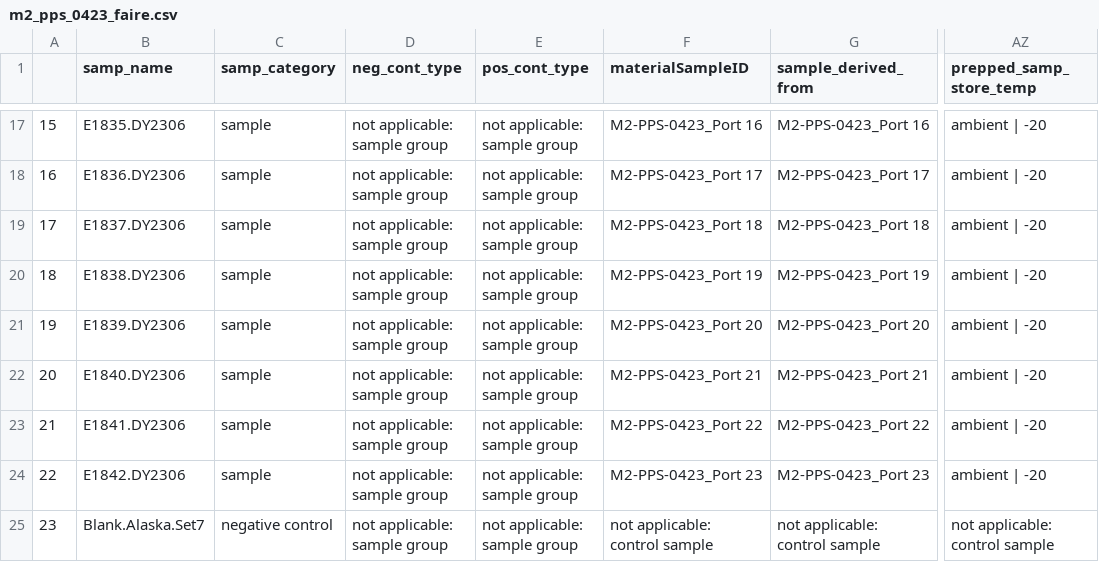
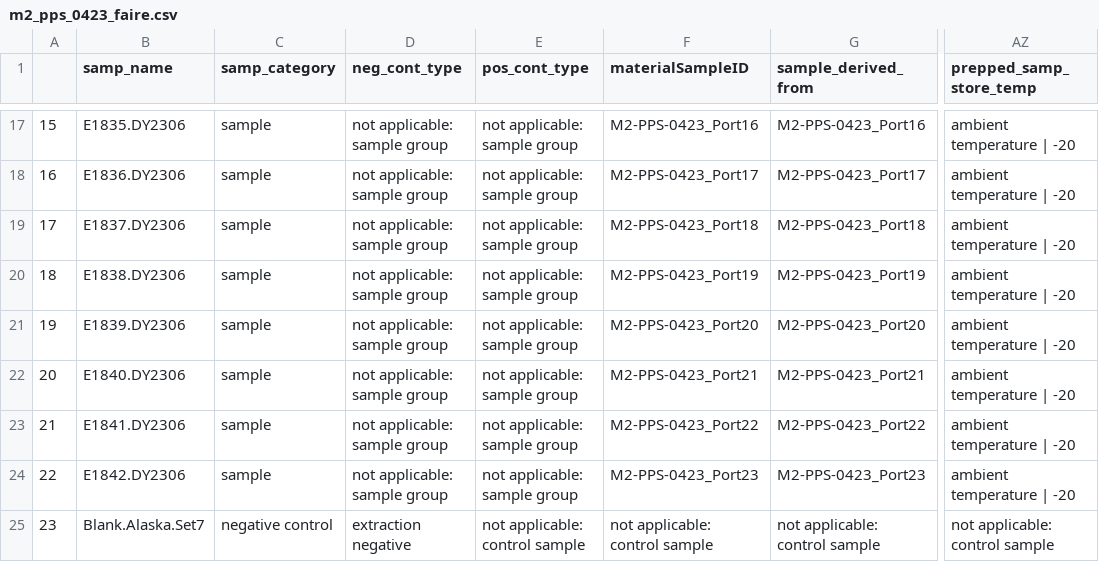
Before and after one commit to NOAA-PMEL/FAIRe-Mapping, a CSV file: projects/EcoFoci/m2_pps_0423/data/m2_pps_0423_faire.csv, drawn as a sheet; only a part is shown, gaps mark what is left out; the diff covers the shown part only; the diff names each change by its address in the sheet, - before the commit and + after, or states it on an @@ line.

```diff
--- a/projects/EcoFoci/m2_pps_0423/data/m2_pps_0423_faire.csv
+++ b/projects/EcoFoci/m2_pps_0423/data/m2_pps_0423_faire.csv
-F17 (materialSampleID): M2-PPS-0423_Port 16
+F17 (materialSampleID): M2-PPS-0423_Port16
-G17 (sample_derived_from): M2-PPS-0423_Port 16
+G17 (sample_derived_from): M2-PPS-0423_Port16
-AZ17:AZ24 (prepped_samp_store_temp): ambient | -20
+AZ17:AZ24 (prepped_samp_store_temp): ambient temperature | -20
-F18 (materialSampleID): M2-PPS-0423_Port 17
+F18 (materialSampleID): M2-PPS-0423_Port17
-G18 (sample_derived_from): M2-PPS-0423_Port 17
+G18 (sample_derived_from): M2-PPS-0423_Port17
-F19 (materialSampleID): M2-PPS-0423_Port 18
+F19 (materialSampleID): M2-PPS-0423_Port18
-G19 (sample_derived_from): M2-PPS-0423_Port 18
+G19 (sample_derived_from): M2-PPS-0423_Port18
-F20 (materialSampleID): M2-PPS-0423_Port 19
+F20 (materialSampleID): M2-PPS-0423_Port19
-G20 (sample_derived_from): M2-PPS-0423_Port 19
+G20 (sample_derived_from): M2-PPS-0423_Port19
-F21 (materialSampleID): M2-PPS-0423_Port 20
+F21 (materialSampleID): M2-PPS-0423_Port20
-G21 (sample_derived_from): M2-PPS-0423_Port 20
+G21 (sample_derived_from): M2-PPS-0423_Port20
-F22 (materialSampleID): M2-PPS-0423_Port 21
+F22 (materialSampleID): M2-PPS-0423_Port21
-G22 (sample_derived_from): M2-PPS-0423_Port 21
+G22 (sample_derived_from): M2-PPS-0423_Port21
-F23 (materialSampleID): M2-PPS-0423_Port 22
+F23 (materialSampleID): M2-PPS-0423_Port22
-G23 (sample_derived_from): M2-PPS-0423_Port 22
+G23 (sample_derived_from): M2-PPS-0423_Port22
-F24 (materialSampleID): M2-PPS-0423_Port 23
+F24 (materialSampleID): M2-PPS-0423_Port23
-G24 (sample_derived_from): M2-PPS-0423_Port 23
+G24 (sample_derived_from): M2-PPS-0423_Port23
-D25 (neg_cont_type): not applicable: sample group
+D25 (neg_cont_type): extraction negative
-E25 (pos_cont_type): not applicable: sample group
+E25 (pos_cont_type): not applicable: control sample
```
Also changed, not shown: 45 edited cells elsewhere in this file, 4 other files.
